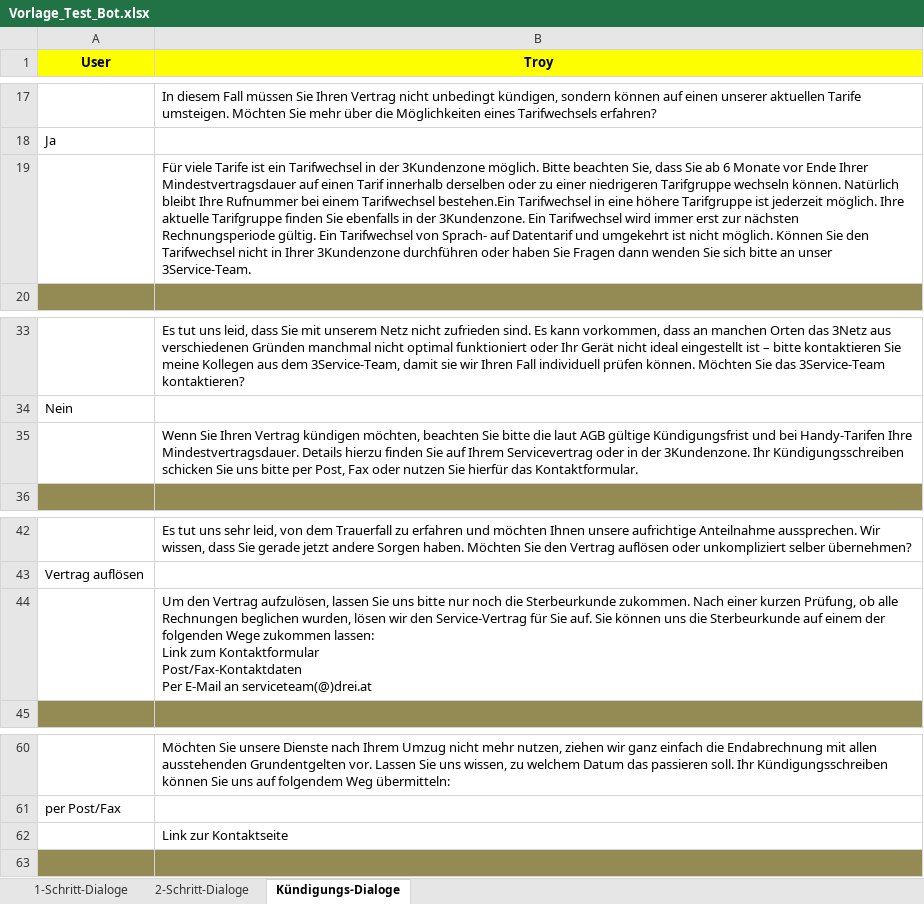
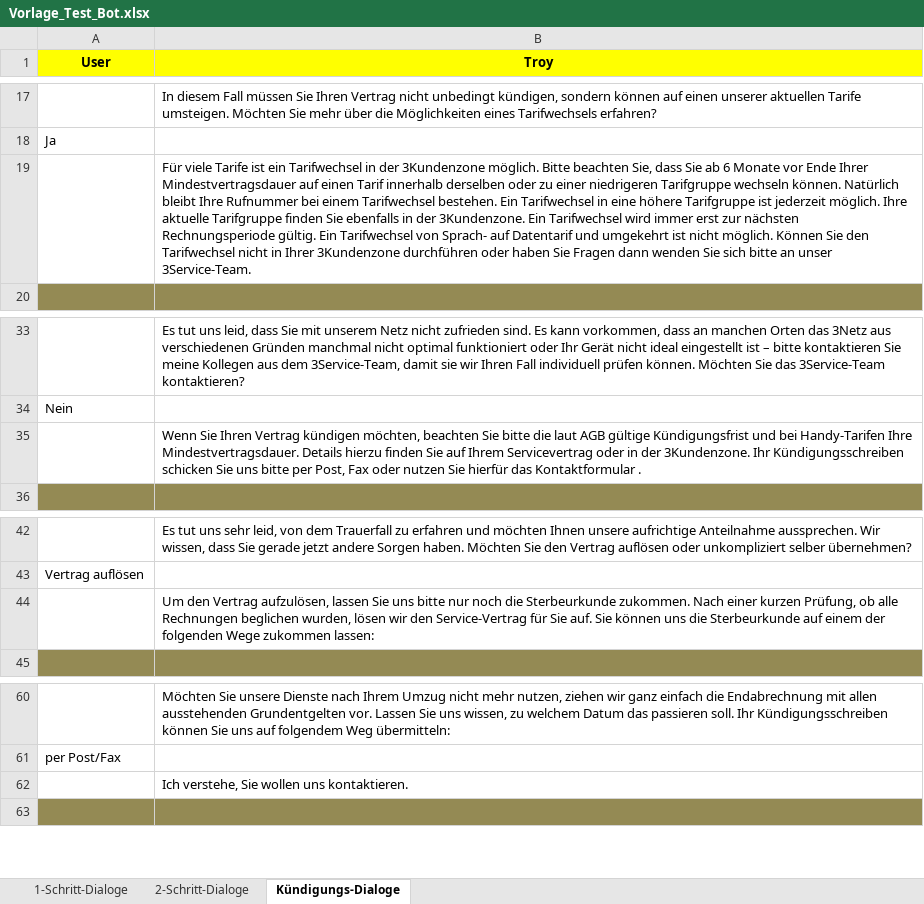
Before and after one commit to codeforequity-at/botium-bindings, an Excel workbook: samples/xlsx/spec/convo/Vorlage_Test_Bot.xlsx, sheet Kündigungs-Dialoge, drawn as a sheet; only a part is shown, gaps mark what is left out; values as stored, in another font and other column widths than the file's, no borders; ↵ is a line break in a cell; the diff names each change by its address in the sheet, - before the commit and + after, or states it on an @@ line.

```diff
--- a/samples/xlsx/spec/convo/Vorlage_Test_Bot.xlsx (sheet Kündigungs-Dialoge)
+++ b/samples/xlsx/spec/convo/Vorlage_Test_Bot.xlsx (sheet Kündigungs-Dialoge)
-B19 (Troy): …einem Tarifwechsel bestehen.Ein Tarifwechsel in…
+B19 (Troy): …einem Tarifwechsel bestehen. Ein Tarifwechsel in…
-B35 (Troy): …hierfür das Kontaktformular.
+B35 (Troy): …hierfür das Kontaktformular .
-B44 (Troy): …zukommen lassen: ↵ Link zum Kontaktformular ↵ Post/Fax-Kontaktdaten ↵ Per E-Mail an serviceteam(@)drei.at
+B44 (Troy): …zukommen lassen:
-B62 (Troy): Link zur Kontaktseite
+B62 (Troy): Ich verstehe, Sie wollen uns kontaktieren.
```
Also changed, not shown: 25 other files.
